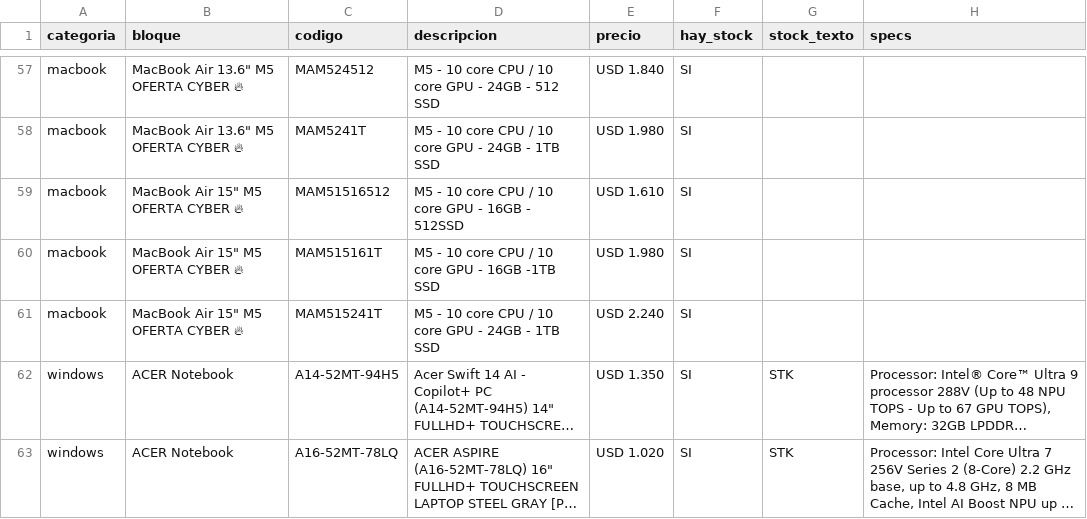
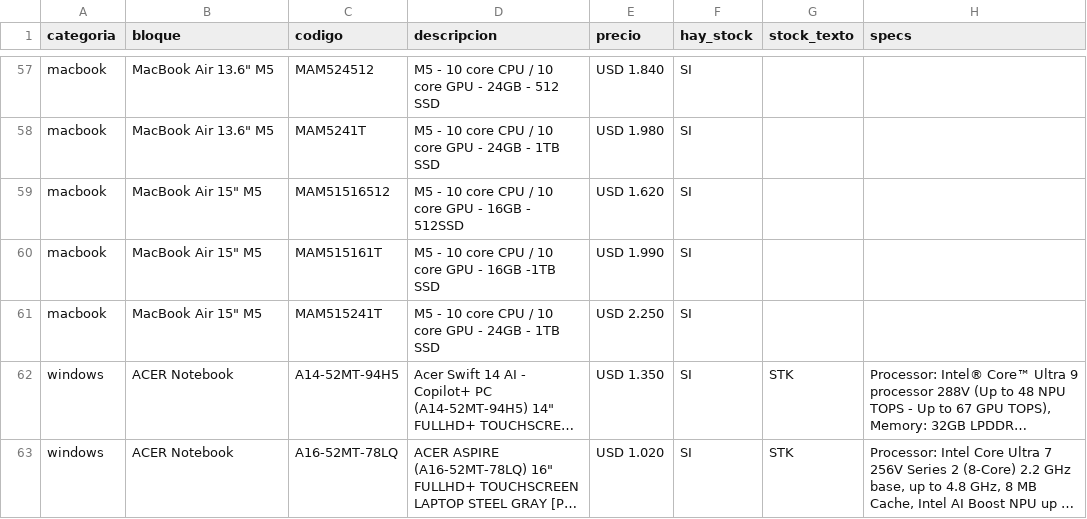
Before and after one commit to tptecno/catalogo, a CSV file: sync.csv, drawn as a sheet; only a part is shown, gaps mark what is left out; long unchanged cells end in …; the diff covers the shown part only; the diff names each change by its address in the sheet, - before the commit and + after, or states it on an @@ line.

Commit message:
Actualización de precios 16/11/2026 09:45

```diff
--- a/sync.csv
+++ b/sync.csv
-B57:B58 (bloque): MacBook Air 13.6" M5 OFERTA CYBER 🔥
+B57:B58 (bloque): MacBook Air 13.6" M5
-B59:B61 (bloque): MacBook Air 15" M5 OFERTA CYBER 🔥
+B59:B61 (bloque): MacBook Air 15" M5
-E59 (precio): USD 1.610
+E59 (precio): USD 1.620
-E60 (precio): USD 1.980
+E60 (precio): USD 1.990
-E61 (precio): USD 2.240
+E61 (precio): USD 2.250
```
Also changed, not shown: 32 edited cells elsewhere in this file, 4 other files.
